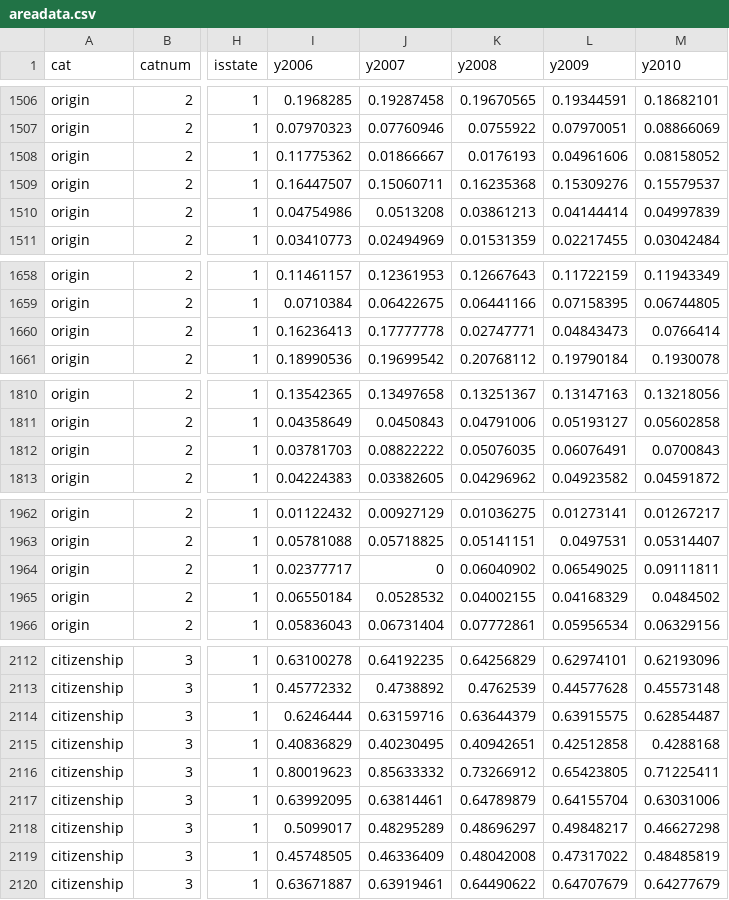
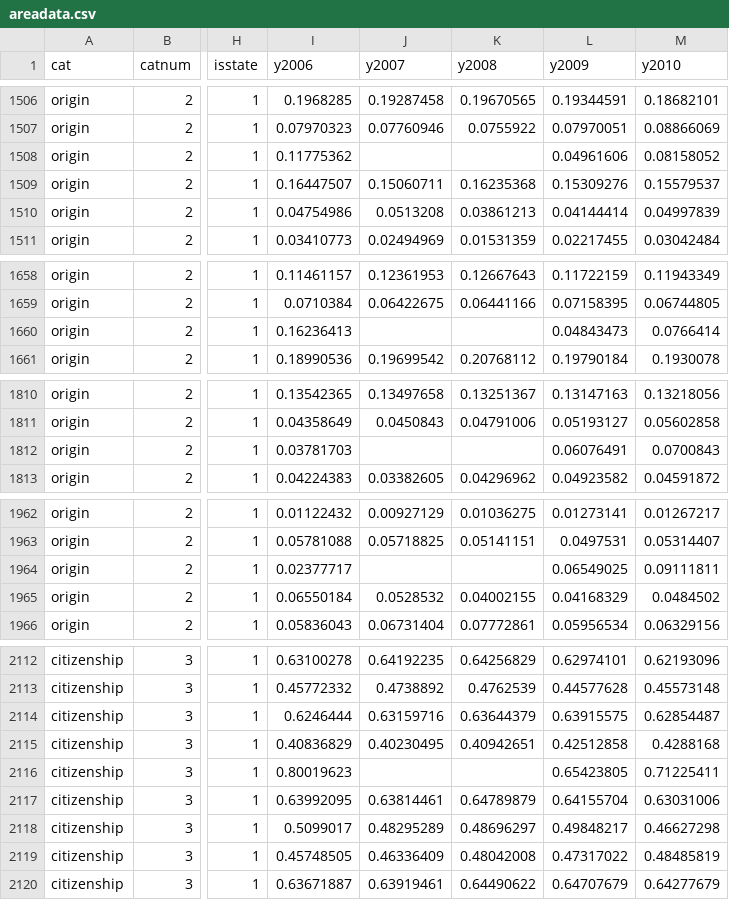
Before and after one commit to UrbanInstitute/children-of-immigrants, a CSV file: data/areadata.csv, drawn as a sheet; only a part is shown, gaps mark what is left out; the diff covers the shown part only; the diff names each change by its address in the sheet, - before the commit and + after, or states it on an @@ line.

```diff
--- a/data/areadata.csv
+++ b/data/areadata.csv
-J1508 (y2007): 0.01866667
+J1508 (y2007): (empty)
-K1508 (y2008): 0.0176193
+K1508 (y2008): (empty)
-J1660 (y2007): 0.17777778
+J1660 (y2007): (empty)
-K1660 (y2008): 0.02747771
+K1660 (y2008): (empty)
-J1812 (y2007): 0.08822222
+J1812 (y2007): (empty)
-K1812 (y2008): 0.05076035
+K1812 (y2008): (empty)
-J1964 (y2007): 0
+J1964 (y2007): (empty)
-K1964 (y2008): 0.06040902
+K1964 (y2008): (empty)
-J2116 (y2007): 0.85633332
+J2116 (y2007): (empty)
-K2116 (y2008): 0.73266912
+K2116 (y2008): (empty)
```
Also changed, not shown: 68 edited cells elsewhere in this file, 2 other files.
